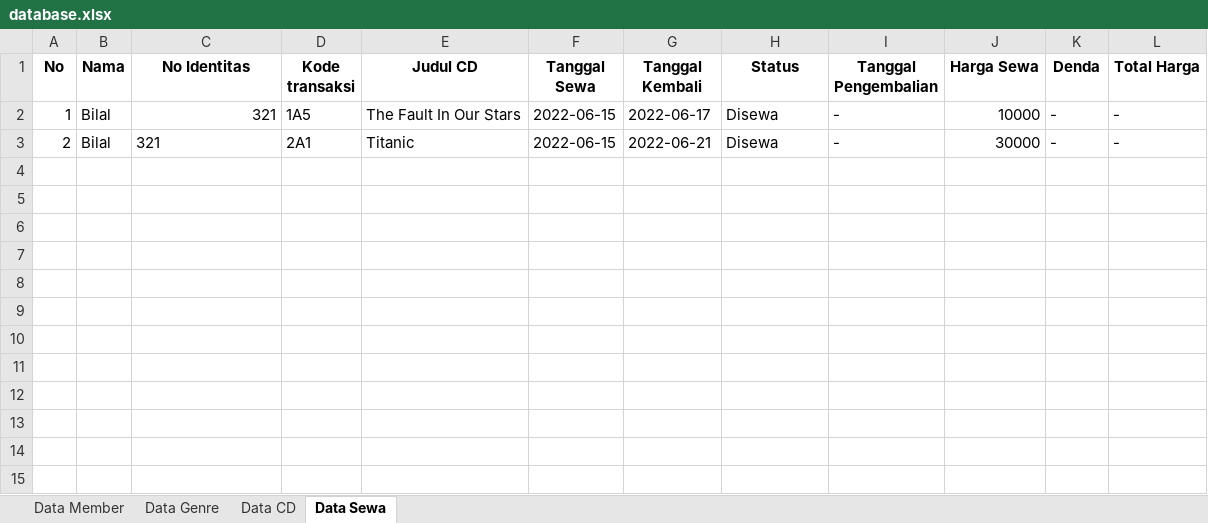
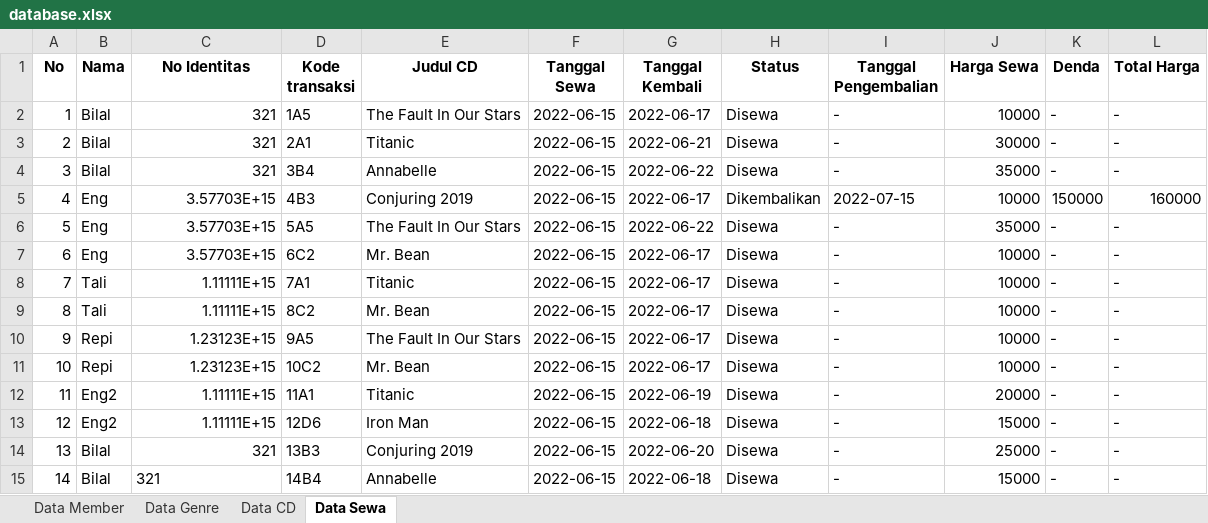
Before and after one commit to talithabertha/Persewaan-CD, an Excel workbook: database.xlsx, sheet Data Sewa, drawn as a sheet; values as stored, in another font and other column widths than the file's, no borders; the diff names each change by its address in the sheet, - before the commit and + after, or states it on an @@ line.

```diff
--- a/database.xlsx (sheet Data Sewa)
+++ b/database.xlsx (sheet Data Sewa)
-C3 alignment: left
+C3 alignment: right
+row 4: 3 | Bilal | 321 | 3B4 | Annabelle | 2022-06-15 | 2022-06-22 | Disewa | - | 35000 | - | -
+row 5: 4 | Eng | 3.57703E+15 | 4B3 | Conjuring 2019 | 2022-06-15 | 2022-06-17 | Dikembalikan | 2022-07-15 | 10000 | 150000 | 160000
+row 6: 5 | Eng | 3.57703E+15 | 5A5 | The Fault In Our Stars | 2022-06-15 | 2022-06-22 | Disewa | - | 35000 | - | -
+row 7: 6 | Eng | 3.57703E+15 | 6C2 | Mr. Bean | 2022-06-15 | 2022-06-17 | Disewa | - | 10000 | - | -
+row 8: 7 | Tali | 1.11111E+15 | 7A1 | Titanic | 2022-06-15 | 2022-06-17 | Disewa | - | 10000 | - | -
+row 9: 8 | Tali | 1.11111E+15 | 8C2 | Mr. Bean | 2022-06-15 | 2022-06-17 | Disewa | - | 10000 | - | -
+row 10: 9 | Repi | 1.23123E+15 | 9A5 | The Fault In Our Stars | 2022-06-15 | 2022-06-17 | Disewa | - | 10000 | - | -
+row 11: 10 | Repi | 1.23123E+15 | 10C2 | Mr. Bean | 2022-06-15 | 2022-06-17 | Disewa | - | 10000 | - | -
+row 12: 11 | Eng2 | 1.11111E+15 | 11A1 | Titanic | 2022-06-15 | 2022-06-19 | Disewa | - | 20000 | - | -
+row 13: 12 | Eng2 | 1.11111E+15 | 12D6 | Iron Man | 2022-06-15 | 2022-06-18 | Disewa | - | 15000 | - | -
+row 14: 13 | Bilal | 321 | 13B3 | Conjuring 2019 | 2022-06-15 | 2022-06-20 | Disewa | - | 25000 | - | -
+row 15: 14 | Bilal | 321 | 14B4 | Annabelle | 2022-06-15 | 2022-06-18 | Disewa | - | 15000 | - | -
```
Also changed, not shown: sheet Data Member, sheet Data CD, 2 other files.
